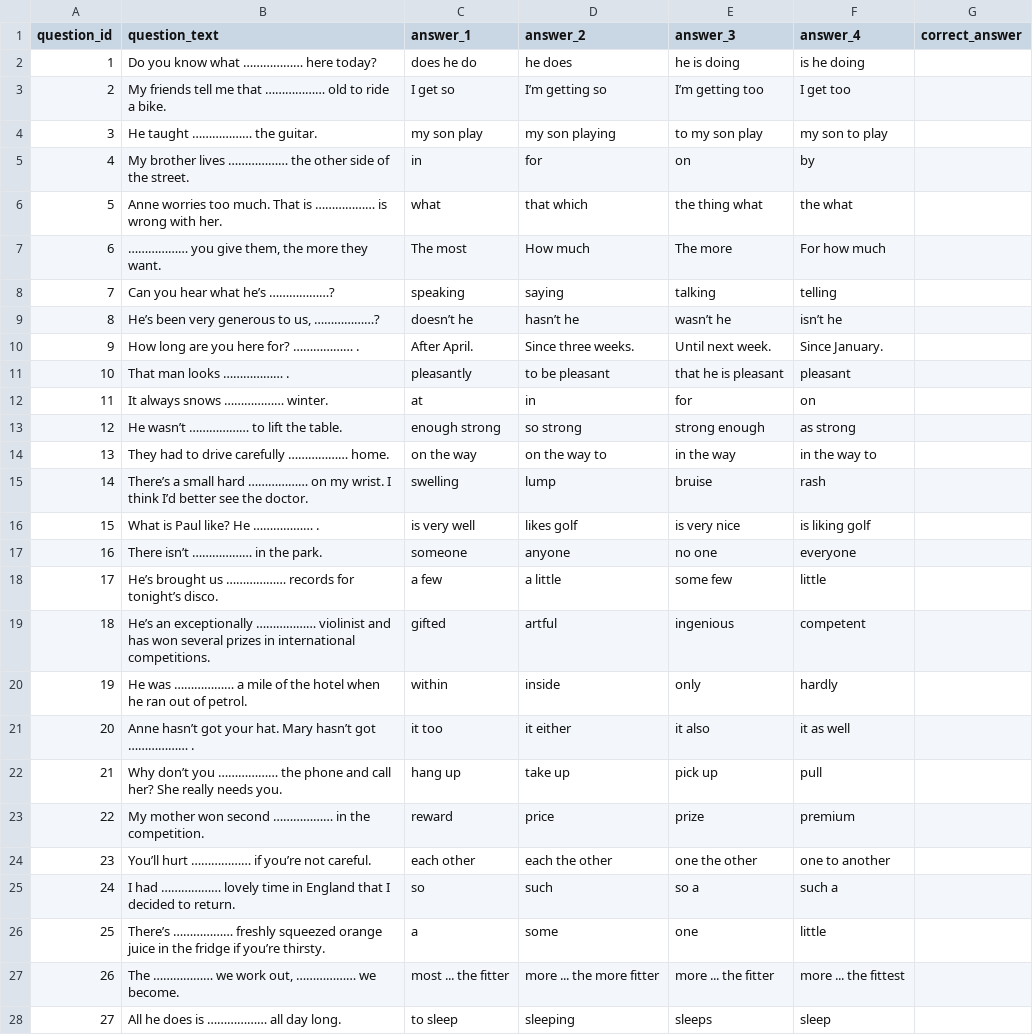
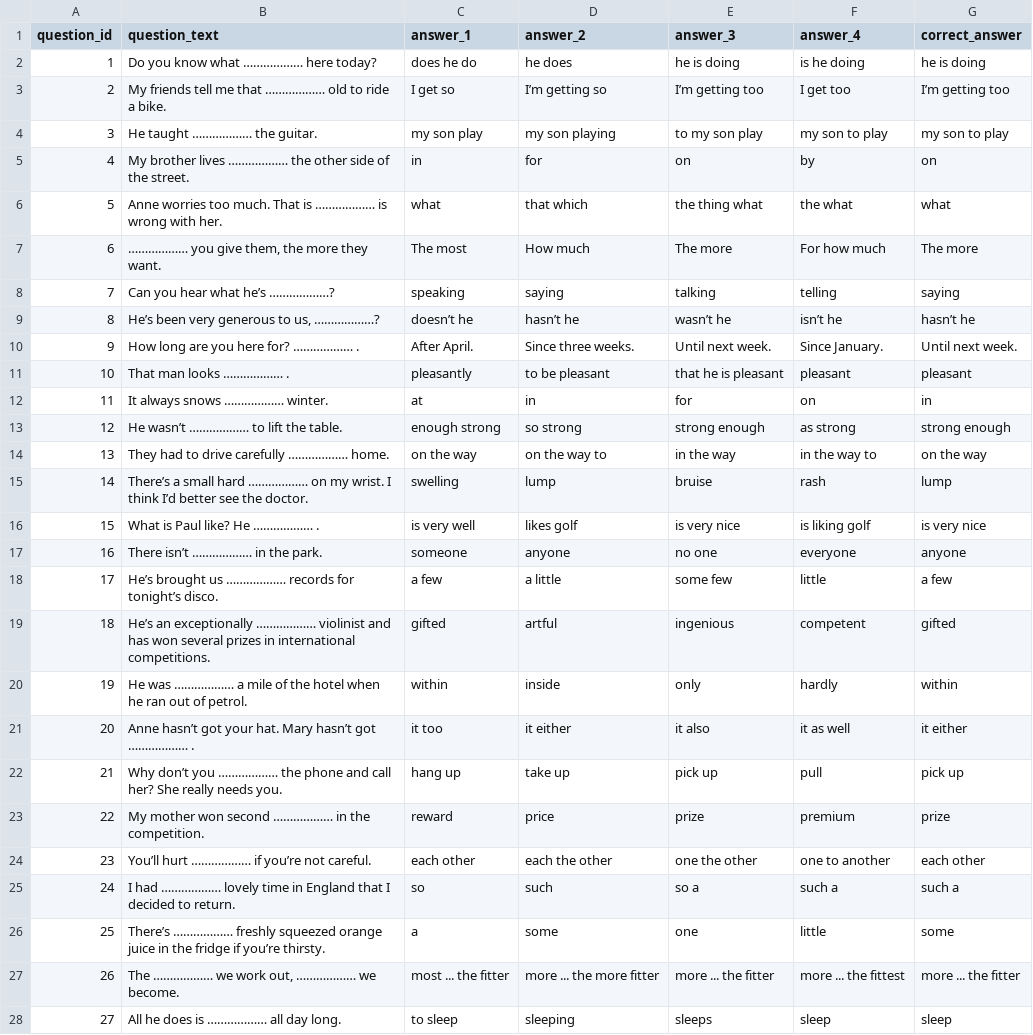
Before and after one commit to alexjilavu29/english-4-exams-processor, a CSV file: csv_teste/pet_2013.csv, drawn as a sheet; only a part is shown; the diff covers the shown part only.

```diff
--- a/csv_teste/pet_2013.csv
+++ b/csv_teste/pet_2013.csv
@@ -1,28 +1,28 @@
 question_id,question_text,answer_1,answer_2,answer_3,answer_4,correct_answer
-1,Do you know what ……………… here today?,does he do,he does,he is doing,is he doing,
-2,My friends tell me that ……………… old to ride a bike.,I get so,I’m getting so,I’m getting too,I get too,
-3,He taught ……………… the guitar.,my son play,my son playing,to my son play,my son to play,
-4,My brother lives ……………… the other side of the street.,in,for,on,by,
-5,Anne worries too much. That is ……………… is wrong with her.,what,that which,the thing what,the what,
-6,"……………… you give them, the more they want.",The most,How much,The more,For how much,
-7,Can you hear what he’s ………………?,speaking,saying,talking,telling,
-8,"He’s been very generous to us, ………………?",doesn’t he,hasn’t he,wasn’t he,isn’t he,
-9,How long are you here for? ……………… .,After April.,Since three weeks.,Until next week.,Since January.,
-10,That man looks ……………… .,pleasantly,to be pleasant,that he is pleasant,pleasant,
-11,It always snows ……………… winter.,at,in,for,on,
-12,He wasn’t ……………… to lift the table.,enough strong,so strong,strong enough,as strong,
-13,They had to drive carefully ……………… home.,on the way,on the way to,in the way,in the way to,
-14,There’s a small hard ……………… on my wrist. I think I’d better see the doctor.,swelling,lump,bruise,rash,
-15,What is Paul like? He ……………… .,is very well,likes golf,is very nice,is liking golf,
-16,There isn’t ……………… in the park.,someone,anyone,no one,everyone,
-17,He’s brought us ……………… records for tonight’s disco.,a few,a little,some few,little,
-18,He’s an exceptionally ……………… violinist and has won several prizes in international competitions.,gifted,artful,ingenious,competent,
-19,He was ……………… a mile of the hotel when he ran out of petrol.,within,inside,only,hardly,
-20,Anne hasn’t got your hat. Mary hasn’t got ……………… .,it too,it either,it also,it as well,
-21,Why don’t you ………………  the phone and call her? She really needs you.,hang up,take up,pick up,pull,
-22,My mother won second ……………… in the competition.,reward,price,prize,premium,
-23,You’ll hurt ……………… if you’re not careful.,each other,each the other,one the other,one to another,
-24,I had ………………  lovely time in England that I decided to return.,so,such,so a,such a,
-25,There’s ……………… freshly squeezed orange juice in the fridge if you’re thirsty.,a,some,one,little,
-26,"The ……………… we work out, ……………… we become.",most ... the fitter,more ... the more fitter,more ... the fitter,more ... the fittest,
-27,All he does is ……………… all day long.,to sleep,sleeping,sleeps,sleep,
+1,Do you know what ……………… here today?,does he do,he does,he is doing,is he doing,he is doing
+2,My friends tell me that ……………… old to ride a bike.,I get so,I’m getting so,I’m getting too,I get too,I’m getting too
+3,He taught ……………… the guitar.,my son play,my son playing,to my son play,my son to play,my son to play
+4,My brother lives ……………… the other side of the street.,in,for,on,by,on
+5,Anne worries too much. That is ……………… is wrong with her.,what,that which,the thing what,the what,what
+6,"……………… you give them, the more they want.",The most,How much,The more,For how much,The more
+7,Can you hear what he’s ………………?,speaking,saying,talking,telling,saying
+8,"He’s been very generous to us, ………………?",doesn’t he,hasn’t he,wasn’t he,isn’t he,hasn’t he
+9,How long are you here for? ……………… .,After April.,Since three weeks.,Until next week.,Since January.,Until next week.
+10,That man looks ……………… .,pleasantly,to be pleasant,that he is pleasant,pleasant,pleasant
+11,It always snows ……………… winter.,at,in,for,on,in
+12,He wasn’t ……………… to lift the table.,enough strong,so strong,strong enough,as strong,strong enough
+13,They had to drive carefully ……………… home.,on the way,on the way to,in the way,in the way to,on the way
+14,There’s a small hard ……………… on my wrist. I think I’d better see the doctor.,swelling,lump,bruise,rash,lump
+15,What is Paul like? He ……………… .,is very well,likes golf,is very nice,is liking golf,is very nice
+16,There isn’t ……………… in the park.,someone,anyone,no one,everyone,anyone
+17,He’s brought us ……………… records for tonight’s disco.,a few,a little,some few,little,a few
+18,He’s an exceptionally ……………… violinist and has won several prizes in international competitions.,gifted,artful,ingenious,competent,gifted
+19,He was ……………… a mile of the hotel when he ran out of petrol.,within,inside,only,hardly,within
+20,Anne hasn’t got your hat. Mary hasn’t got ……………… .,it too,it either,it also,it as well,it either
+21,Why don’t you ………………  the phone and call her? She really needs you.,hang up,take up,pick up,pull,pick up
+22,My mother won second ……………… in the competition.,reward,price,prize,premium,prize
+23,You’ll hurt ……………… if you’re not careful.,each other,each the other,one the other,one to another,each other
+24,I had ………………  lovely time in England that I decided to return.,so,such,so a,such a,such a
+25,There’s ……………… freshly squeezed orange juice in the fridge if you’re thirsty.,a,some,one,little,some
+26,"The ……………… we work out, ……………… we become.",most ... the fitter,more ... the more fitter,more ... the fitter,more ... the fittest,more ... the fitter
+27,All he does is ……………… all day long.,to sleep,sleeping,sleeps,sleep,sleep
```
Also changed, not shown: 73 edited cells elsewhere in this file, csv_teste/pet_2010.csv, csv_teste/pet_2015.csv, 20 other files.
